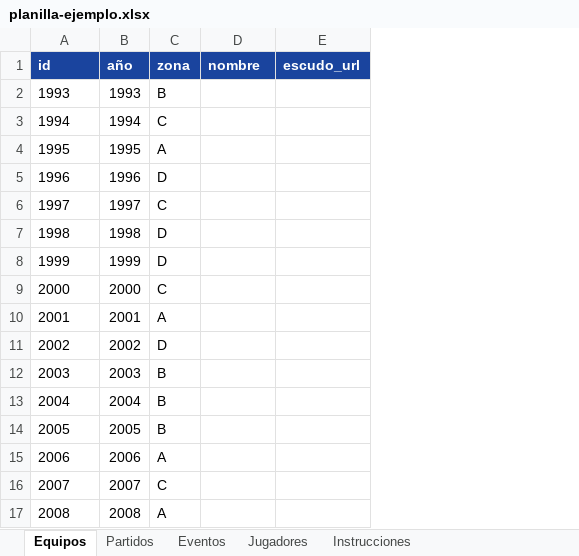
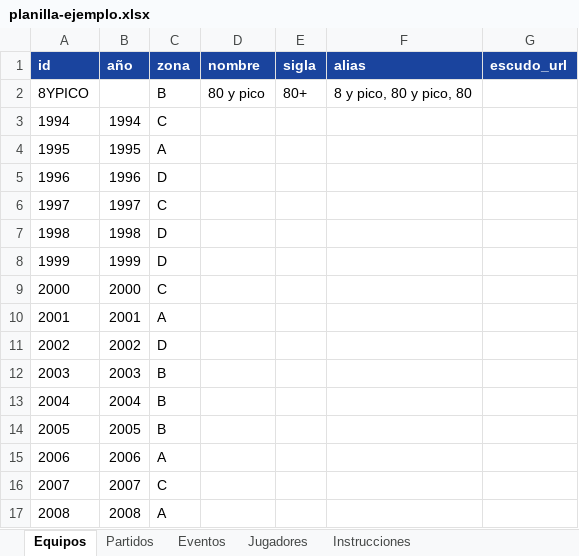
Before and after one commit to valenurcullu/CopaFalucho, an Excel workbook: data/planilla-ejemplo.xlsx, sheet Equipos, drawn as a sheet; values as stored, in another font and other column widths than the file's, no borders; removed rows and columns are numbered as before the commit, all else as after; the diff names each change by its address in the sheet, - before the commit and + after, or states it on an @@ line.

```diff
--- a/data/planilla-ejemplo.xlsx (sheet Equipos)
+++ b/data/planilla-ejemplo.xlsx (sheet Equipos)
+column E (sigla), empty
+column F (alias), empty
-row 2: 1993 | 1993 | B
+row 2: 8YPICO |  | B | 80 y pico | 80+ | 8 y pico, 80 y pico, 80
```
Also changed, not shown: sheet Eventos, sheet Jugadores, sheet Partidos, sheet Instrucciones, 33 other files.
